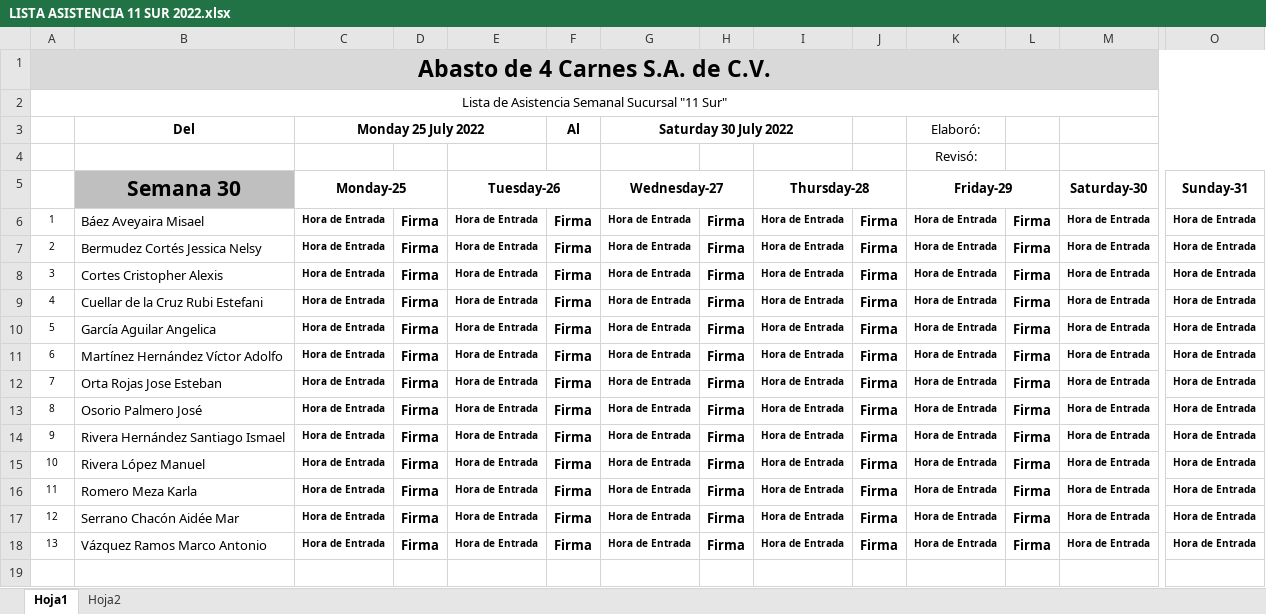
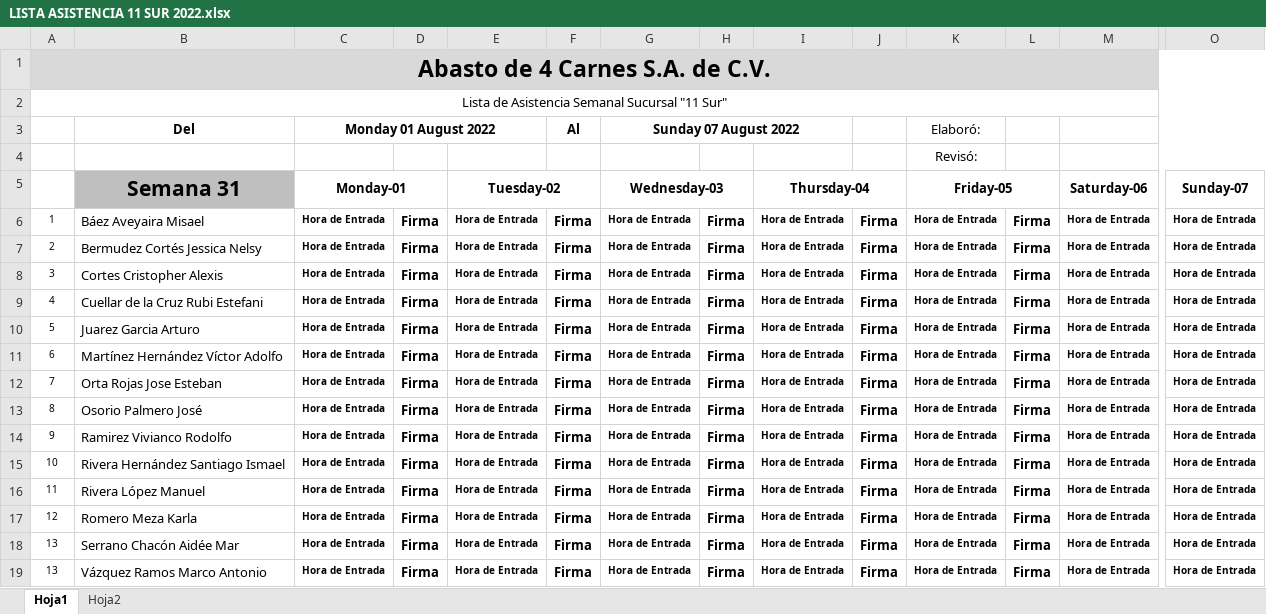
Before and after one commit to Hydra9999414/Cortes, an Excel workbook: LISTA ASISTENCIA 11 SUR 2022.xlsx, sheet Hoja1, drawn as a sheet; only a part is shown, gaps mark what is left out; values as stored, in another font and other column widths than the file's, no borders; addresses are those after the commit; rows hold the shown columns only; the diff names each change by its address in the sheet, - before the commit and + after, or states it on an @@ line.

```diff
--- a/LISTA ASISTENCIA 11 SUR 2022.xlsx (sheet Hoja1)
+++ b/LISTA ASISTENCIA 11 SUR 2022.xlsx (sheet Hoja1)
-C3: Monday 25 July 2022
+C3: Monday 01 August 2022
-G3: Saturday 30 July 2022
+G3: Sunday 07 August 2022
-B5: Semana 30
+B5: Semana 31
-C5: Monday-25
+C5: Monday-01
-E5: Tuesday-26
+E5: Tuesday-02
-G5: Wednesday-27
+G5: Wednesday-03
-I5: Thursday-28
+I5: Thursday-04
-K5: Friday-29
+K5: Friday-05
-M5: Saturday-30
+M5: Saturday-06
-O5: Sunday-31
+O5: Sunday-07
-B10: García Aguilar Angelica
+B10: Juarez Garcia Arturo
+row 14: 9 | Ramirez Vivianco Rodolfo | Hora de Entrada | Firma | Hora de Entrada | Firma | Hora de Entrada | Firma | Hora de Entrada | Firma | Hora de Entrada | Firma | Hora de Entrada | Hora de Entrada
-A15: 9
+A15: 10
-A16: 10
+A16: 11
-A17: 11
+A17: 12
-A18: 12
+A18: 13
```
Also changed, not shown: Obrador cortes 1.xlsx, kilometrajes.xlsx.
